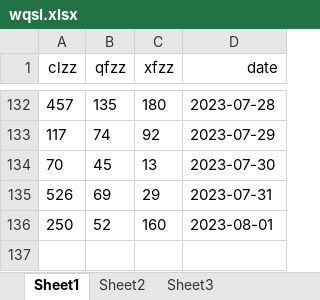
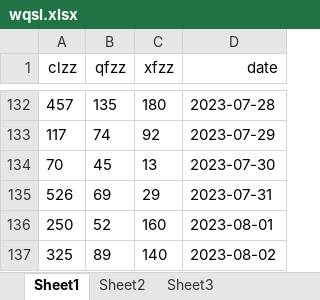
Before and after one commit to renbingy/flaskstudy, an Excel workbook: wqsl.xlsx, sheet Sheet1, drawn as a sheet; only a part is shown, gaps mark what is left out; values as stored, in another font and other column widths than the file's, no borders; the diff names each change by its address in the sheet, - before the commit and + after, or states it on an @@ line.

Commit message:
第三次提交

```diff
--- a/wqsl.xlsx (sheet Sheet1)
+++ b/wqsl.xlsx (sheet Sheet1)
+row 137: 325 | 89 | 140 | 2023-08-02
```
